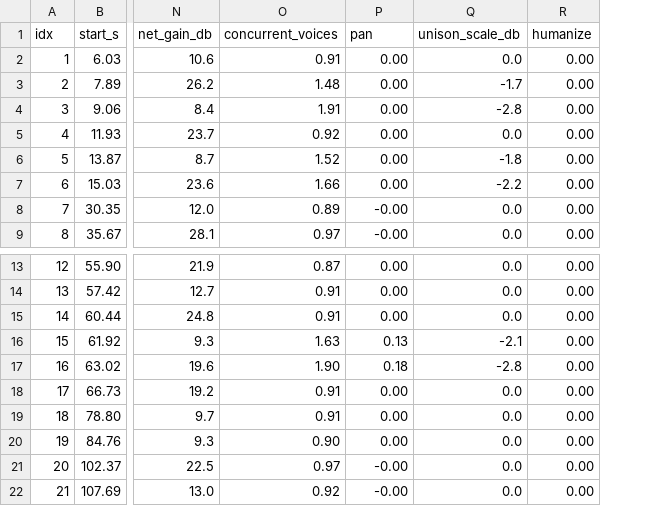
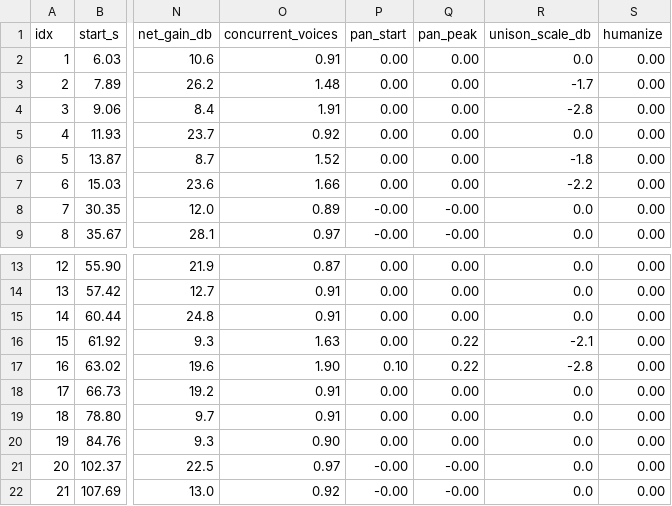
Before and after one commit to zhuoyuanmao/nijigen_rvc_pipeline, a CSV file: tools/line_table.csv, drawn as a sheet; only a part is shown, gaps mark what is left out; the diff covers the shown part only; the diff names each change by its address in the sheet, - before the commit and + after, or states it on an @@ line.

Commit message:
MIX_TABLE: pan column shows start->peak (time-varying), not the misleading phrase average

```diff
--- a/tools/line_table.csv
+++ b/tools/line_table.csv
+column Q (pan_peak), rows 2-9: 0.00 | 0.00 | 0.00 | 0.00 | 0.00 | 0.00 | -0.00 | -0.00; rows 13-22: 0.00 | 0.00 | 0.00 | 0.22 | 0.22 | 0.00 | 0.00 | 0.00 | -0.00 | -0.00
-P1: pan
+P1: pan_start
-P16 (pan_start): 0.13
+P16 (pan_start): 0.00
-P17 (pan_start): 0.18
+P17 (pan_start): 0.10
```
Also changed, not shown: 13 edited cells elsewhere in this file, 2 other files.
